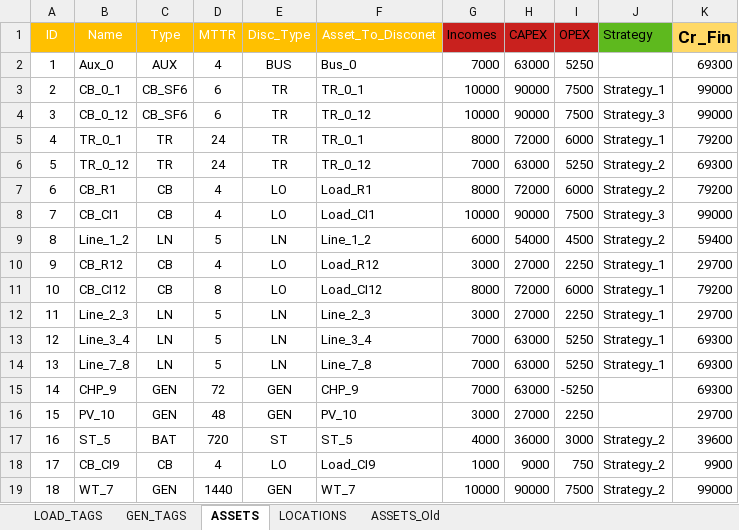
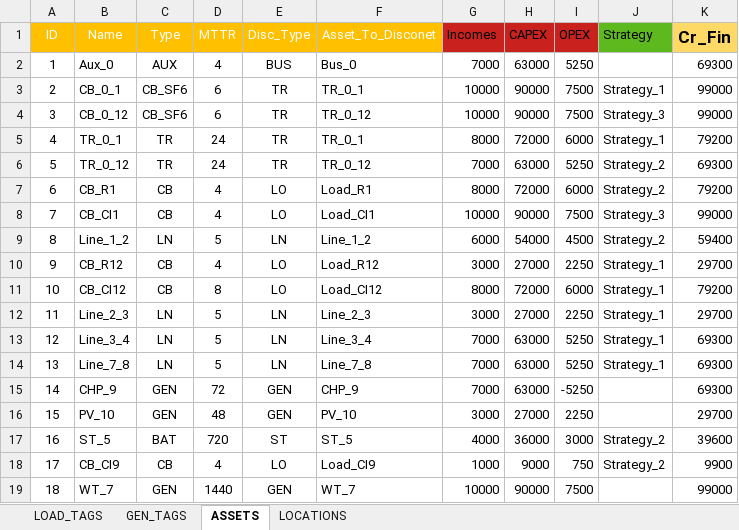
Before and after one commit to dlalvareza/PywerAPM, an Excel workbook: CASES/05_Challenge_Data/Challenge_Asset_Portfolio.xlsx, sheet ASSETS, drawn as a sheet; values as stored, in another font and other column widths than the file's, no borders; the diff names each change by its address in the sheet, - before the commit and + after, or states it on an @@ line.

```diff
--- a/CASES/05_Challenge_Data/Challenge_Asset_Portfolio.xlsx (sheet ASSETS)
+++ b/CASES/05_Challenge_Data/Challenge_Asset_Portfolio.xlsx (sheet ASSETS)
-sheet tab: ASSETS_Old
-J19 (Strategy): Strategy_2
+J19 (Strategy): (empty)
```
Also changed, not shown: 6 other files.
